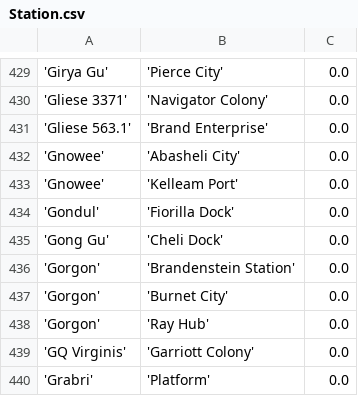
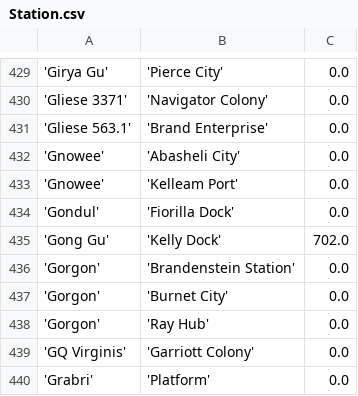
Before and after one commit to eyeonus/Trade-Dangerous, a CSV file: data/Station.csv, drawn as a sheet; only a part is shown, gaps mark what is left out; removed rows and columns are numbered as before the commit, all else as after; the diff names each change by its address in the sheet, - before the commit and + after, or states it on an @@ line.

Commit message:
Gong Gu/Kelly

```diff
--- a/data/Station.csv
+++ b/data/Station.csv
-row 435: 'Gong Gu' | 'Cheli Dock' | 0.0
+row 435: 'Gong Gu' | 'Kelly Dock' | 702.0
```
